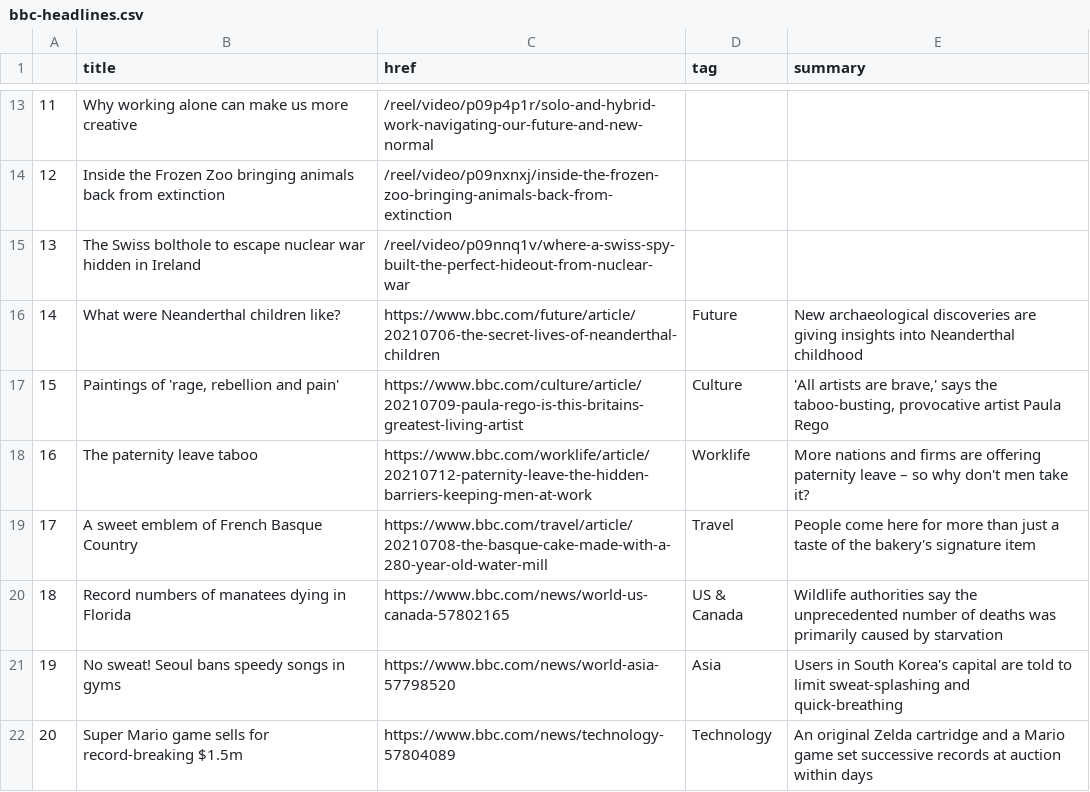
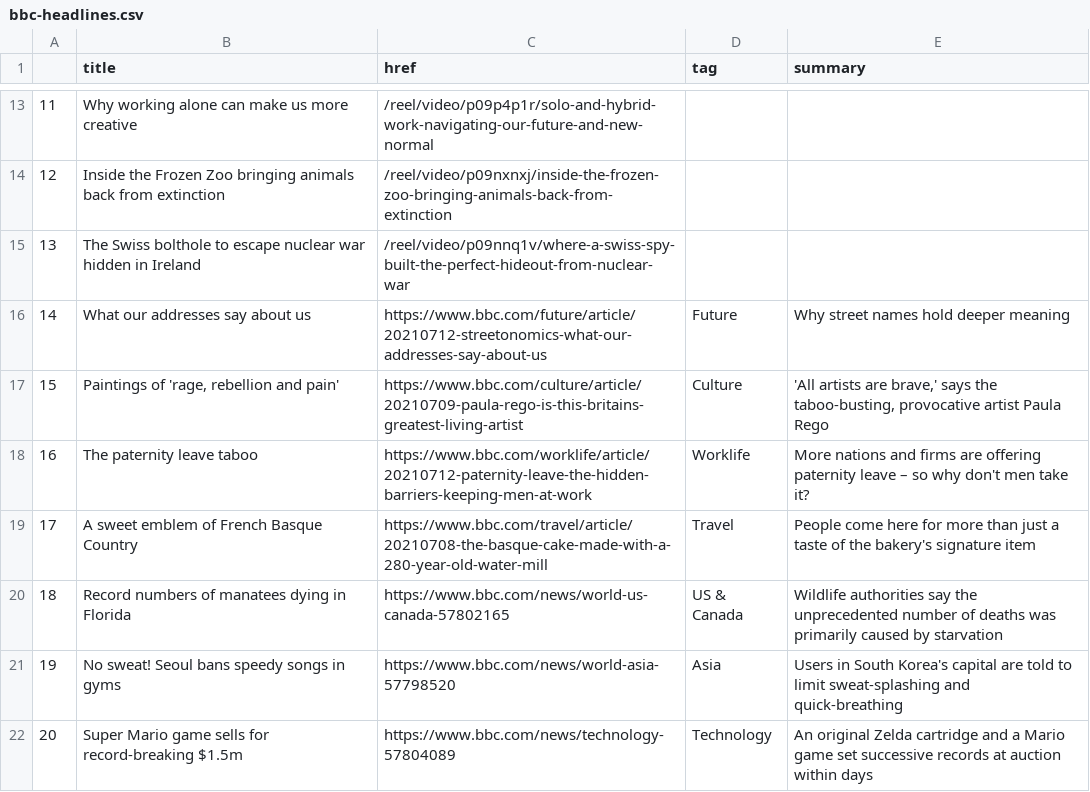
Before and after one commit to nisha5hetty/automatic-scraper, a CSV file: bbc-headlines.csv, drawn as a sheet; only a part is shown, gaps mark what is left out.

```diff
--- a/bbc-headlines.csv
+++ b/bbc-headlines.csv
@@ -15,3 +15,3 @@
 13,The Swiss bolthole to escape nuclear war hidden in Ireland,/reel/video/p09nnq1v/where-a-swiss-spy-built-the-perfect-hideout-from-nuclear-war,,
-14,What were Neanderthal children like?,https://www.bbc.com/future/article/20210706-the-secret-lives-of-neanderthal-children,Future,New archaeological discoveries are giving insights into Neanderthal childhood
+14,What our addresses say about us,https://www.bbc.com/future/article/20210712-streetonomics-what-our-addresses-say-about-us,Future,Why street names hold deeper meaning
 15,"Paintings of 'rage, rebellion and pain'",https://www.bbc.com/culture/article/20210709-paula-rego-is-this-britains-greatest-living-artist,Culture,"'All artists are brave,' says the taboo-busting, provocative artist Paula Rego"
```
